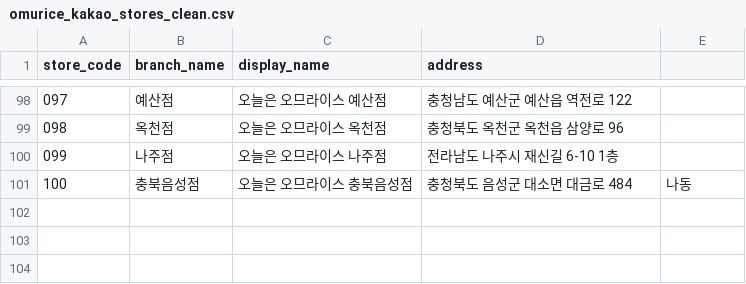
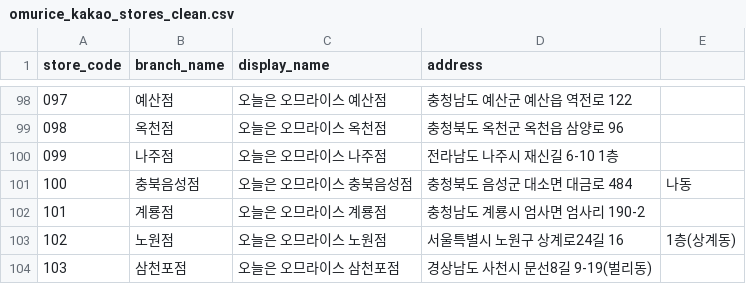
Before and after one commit to James940522/omurice-landing, a CSV file: public/asset/csv/omurice_kakao_stores_clean.csv, drawn as a sheet; only a part is shown, gaps mark what is left out.

```diff
--- a/public/asset/csv/omurice_kakao_stores_clean.csv
+++ b/public/asset/csv/omurice_kakao_stores_clean.csv
@@ -101 +101,4 @@
 100,충북음성점,오늘은 오므라이스 충북음성점,충청북도 음성군 대소면 대금로 484,나동,
+101,계룡점,오늘은 오므라이스 계룡점,충청남도 계룡시 엄사면 엄사리 190-2,
+102,노원점,오늘은 오므라이스 노원점,서울특별시 노원구 상계로24길 16, 1층(상계동),
+103,삼천포점,오늘은 오므라이스 삼천포점,경상남도 사천시 문선8길 9-19(벌리동)
```
Also changed, not shown: 5 other files.
